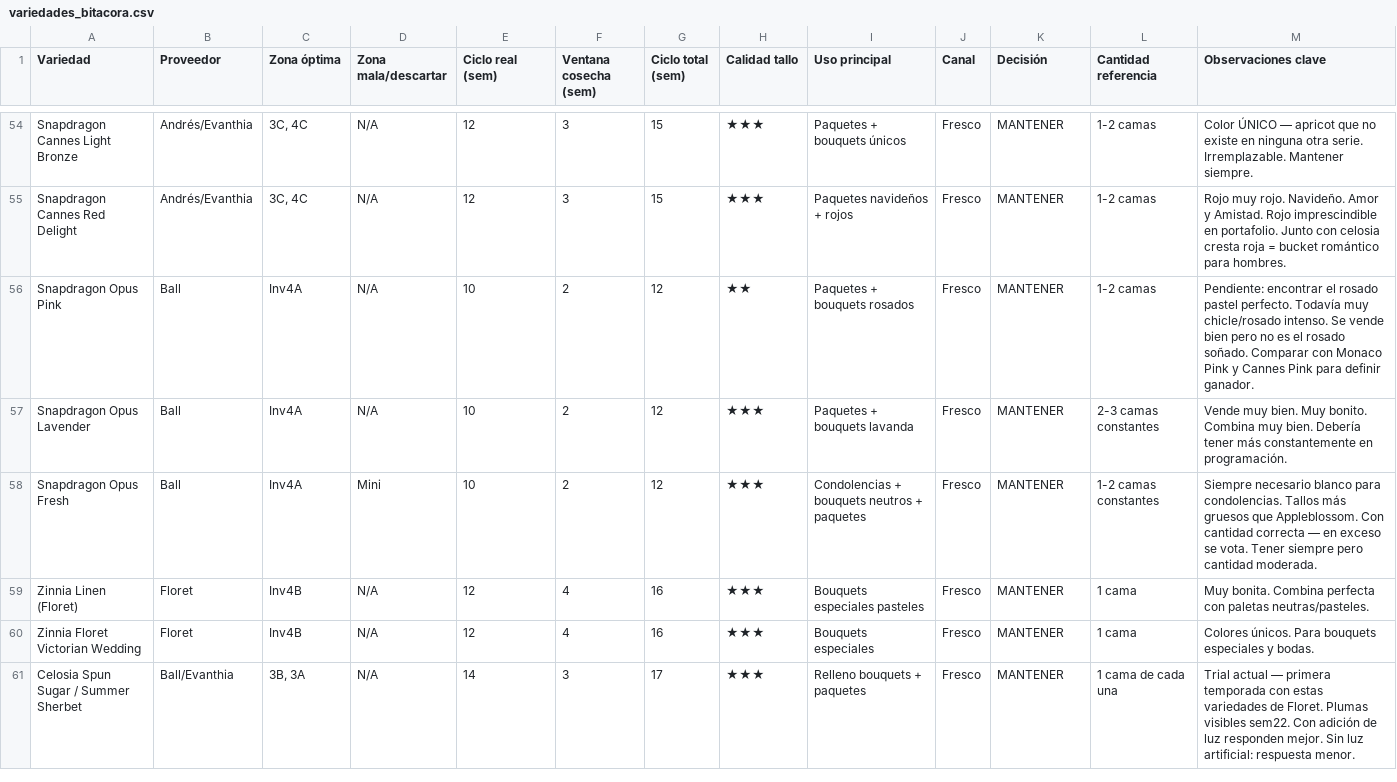
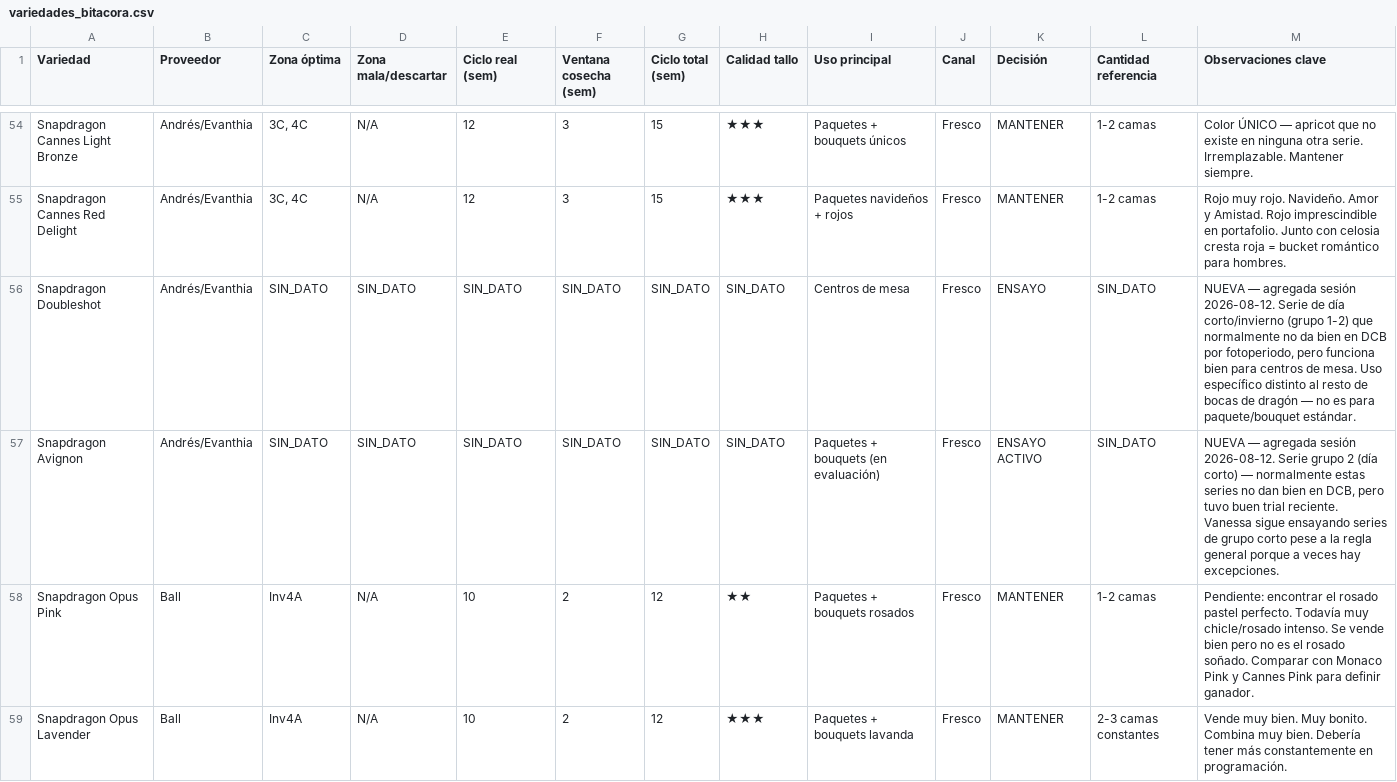
Before and after one commit to vanessakosa/operaciones-planificacion-siembra-dcb, a CSV file: 07-datos/variedades_bitacora.csv, drawn as a sheet; only a part is shown, gaps mark what is left out; the shorter side is filled out with more unchanged rows.

```diff
--- a/07-datos/variedades_bitacora.csv
+++ b/07-datos/variedades_bitacora.csv
@@ -55,2 +55,4 @@ Snapdragon Cannes Light Bronze,Andrés/Evanthia,"3C, 4C",N/A,12,3,15,★★★,P
 Snapdragon Cannes Red Delight,Andrés/Evanthia,"3C, 4C",N/A,12,3,15,★★★,Paquetes navideños + rojos,Fresco,MANTENER,1-2 camas,Rojo muy rojo. Navideño. Amor y Amistad. Rojo imprescindible en portafolio. Junto con celosia cresta roja = bucket romántico para hombres.
+Snapdragon Doubleshot,Andrés/Evanthia,SIN_DATO,SIN_DATO,SIN_DATO,SIN_DATO,SIN_DATO,SIN_DATO,Centros de mesa,Fresco,ENSAYO,SIN_DATO,"NUEVA — agregada sesión 2026-08-12. Serie de día corto/invierno (grupo 1-2) que normalmente no da bien en DCB por fotoperiodo, pero funciona bien para centros de mesa. Uso específico distinto al resto de bocas de dragón — no es para paquete/bouquet estándar."
+Snapdragon Avignon,Andrés/Evanthia,SIN_DATO,SIN_DATO,SIN_DATO,SIN_DATO,SIN_DATO,SIN_DATO,Paquetes + bouquets (en evaluación),Fresco,ENSAYO ACTIVO,SIN_DATO,"NUEVA — agregada sesión 2026-08-12. Serie grupo 2 (día corto) — normalmente estas series no dan bien en DCB, pero tuvo buen trial reciente. Vanessa sigue ensayando series de grupo corto pese a la regla general porque a veces hay excepciones."
 Snapdragon Opus Pink,Ball,Inv4A,N/A,10,2,12,★★,Paquetes + bouquets rosados,Fresco,MANTENER,1-2 camas,Pendiente: encontrar el rosado pastel perfecto. Todavía muy chicle/rosado intenso. Se vende bien pero no es el rosado soñado. Comparar con Monaco Pink y Cannes Pink para definir ganador.
```
Also changed, not shown: 07-datos/ciclos_variedad.csv, 07-datos/secado_variedad.csv, 4 other files.
